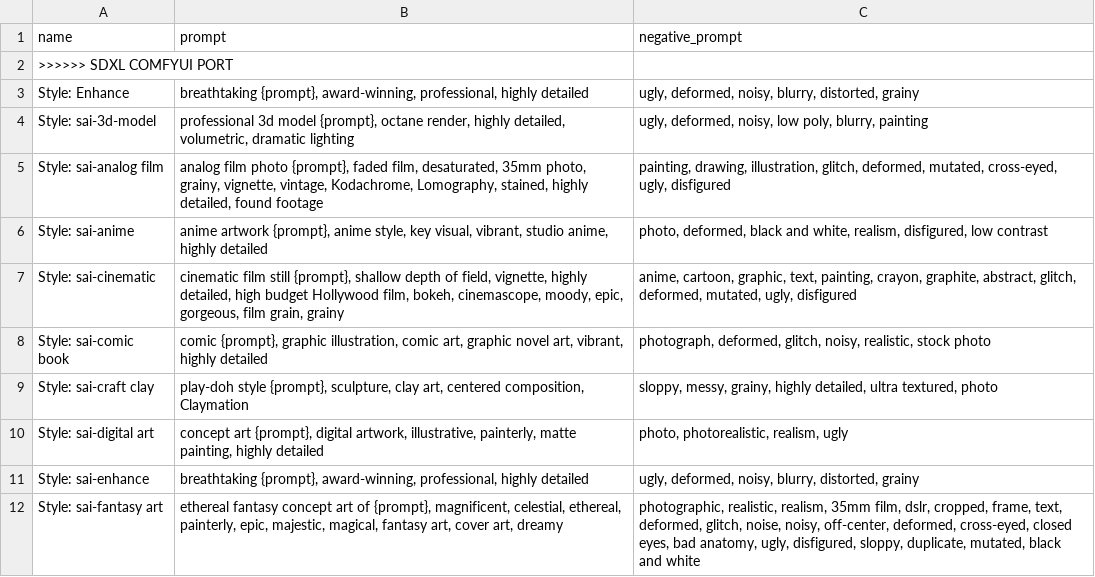
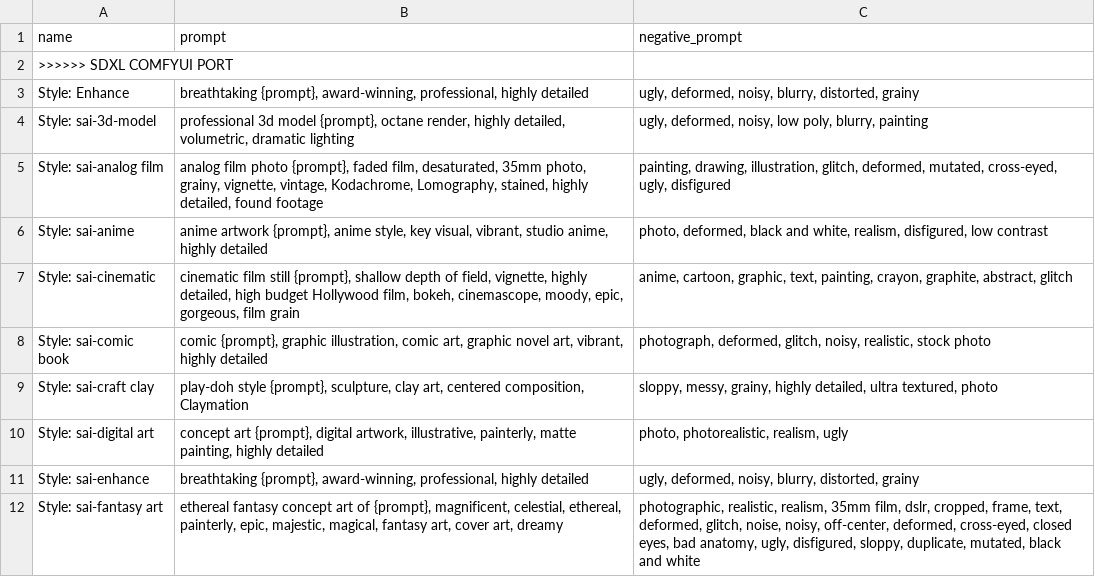
Before and after one commit to runew0lf/Styles, a CSV file: styles.csv, drawn as a sheet; only a part is shown; the diff covers the shown part only.

```diff
--- a/styles.csv
+++ b/styles.csv
@@ -6,3 +6,3 @@ Style: sai-analog film,"analog film photo {prompt}, faded film, desaturated, 35m
 Style: sai-anime,"anime artwork {prompt}, anime style, key visual, vibrant, studio anime,  highly detailed","photo, deformed, black and white, realism, disfigured, low contrast"
-Style: sai-cinematic,"cinematic film still {prompt}, shallow depth of field, vignette, highly detailed, high budget Hollywood film, bokeh, cinemascope, moody, epic, gorgeous, film grain, grainy","anime, cartoon, graphic, text, painting, crayon, graphite, abstract, glitch, deformed, mutated, ugly, disfigured"
+Style: sai-cinematic,"cinematic film still {prompt}, shallow depth of field, vignette, highly detailed, high budget Hollywood film, bokeh, cinemascope, moody, epic, gorgeous, film grain","anime, cartoon, graphic, text, painting, crayon, graphite, abstract, glitch"
 Style: sai-comic book,"comic {prompt}, graphic illustration, comic art, graphic novel art, vibrant, highly detailed","photograph, deformed, glitch, noisy, realistic, stock photo"
```
Also changed, not shown: 34 added rows elsewhere in this file.
